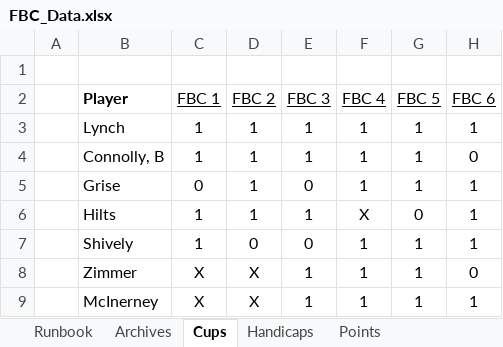
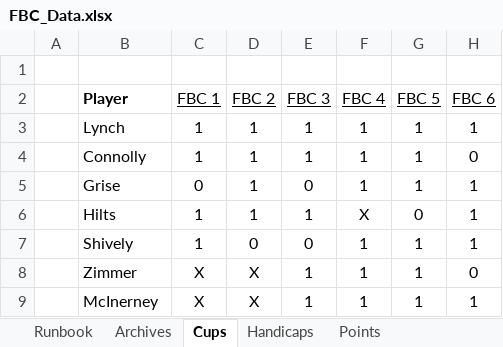
Before and after one commit to craighilts/fbc-data, an Excel workbook: FBC_Data.xlsx, sheet Cups, drawn as a sheet; only a part is shown; values as stored, in another font and other column widths than the file's, no borders; conditional formats not drawn; the diff names each change by its address in the sheet, - before the commit and + after, or states it on an @@ line.

```diff
--- a/FBC_Data.xlsx (sheet Cups)
+++ b/FBC_Data.xlsx (sheet Cups)
-B4 (Player): Connolly, B
+B4 (Player): Connolly
```
